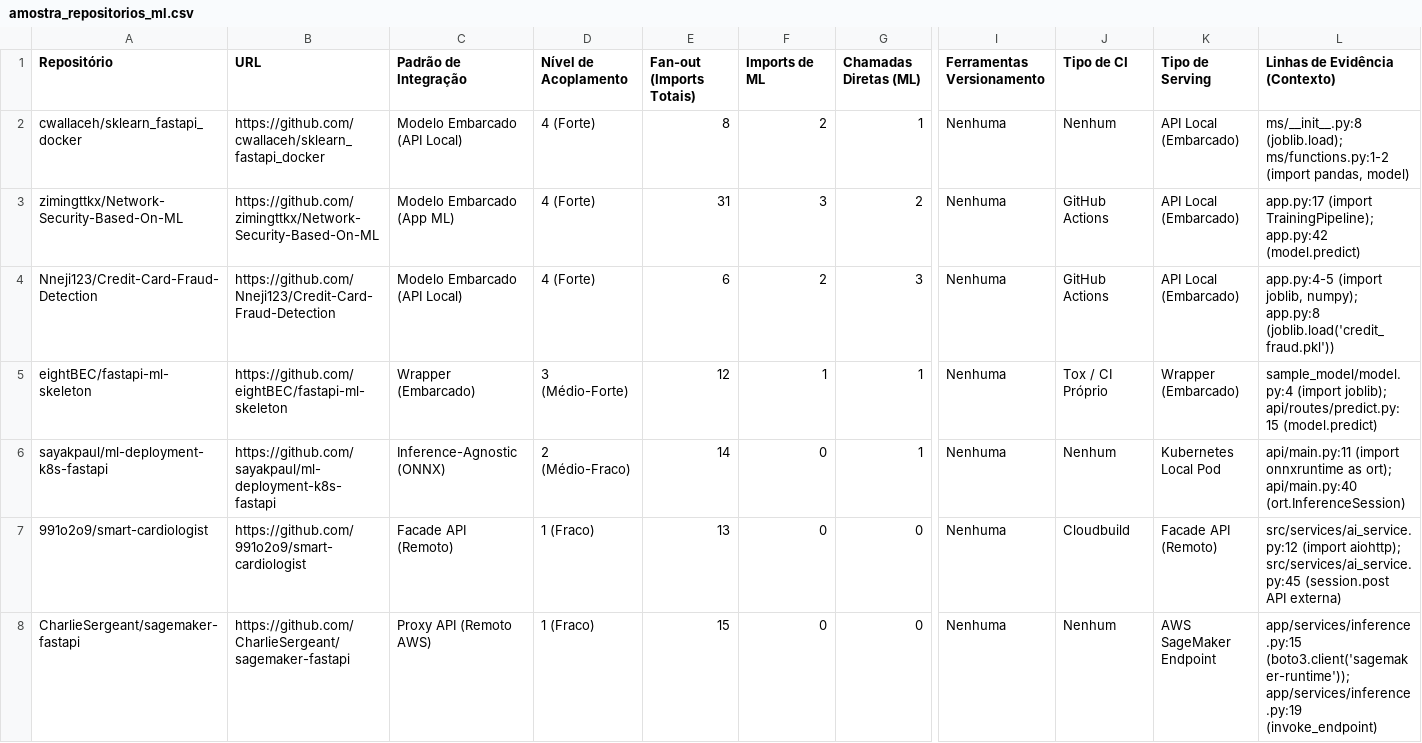
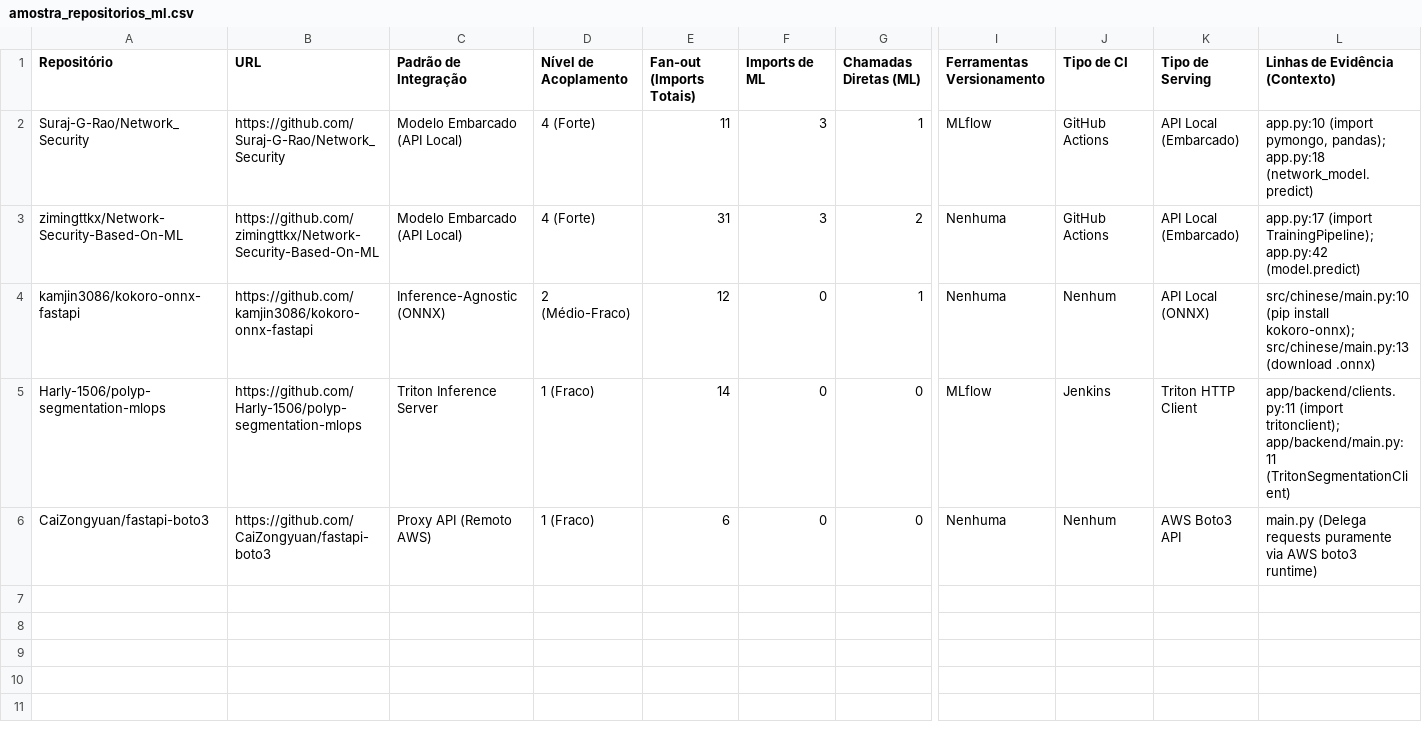
Before and after one commit to G45P4R82/IC, a CSV file: amostra_repositorios_ml.csv, drawn as a sheet; only a part is shown, gaps mark what is left out; removed rows and columns are numbered as before the commit, all else as after; rows hold the shown columns only; the diff names each change by its address in the sheet, - before the commit and + after, or states it on an @@ line.

Commit message:
refactor: update MSR dataset with modern repositories created in 2025-2026

```diff
--- a/amostra_repositorios_ml.csv
+++ b/amostra_repositorios_ml.csv
-row 2: cwallaceh/sklearn_fastapi_docker | https://github.com/cwallaceh/sklearn_fastapi_docker | Modelo Embarcado (API Local) | 4 (Forte) | 8 | 2 | 1 | Nenhuma | Nenhum | API Local (Embarcado) | ms/__init__.py:8 (joblib.load); ms/functions.py:1-2 (import pandas, model)
+row 2: Suraj-G-Rao/Network_Security | https://github.com/Suraj-G-Rao/Network_Security | Modelo Embarcado (API Local) | 4 (Forte) | 11 | 3 | 1 | MLflow | GitHub Actions | API Local (Embarcado) | app.py:10 (import pymongo, pandas); app.py:18 (network_model.predict)
-C3 (Padrão de Integração): Modelo Embarcado (App ML)
+C3 (Padrão de Integração): Modelo Embarcado (API Local)
-row 4: Nneji123/Credit-Card-Fraud-Detection | https://github.com/Nneji123/Credit-Card-Fraud-Detection | Modelo Embarcado (API Local) | 4 (Forte) | 6 | 2 | 3 | Nenhuma | GitHub Actions | API Local (Embarcado) | app.py:4-5 (import joblib, numpy); app.py:8 (joblib.load('credit_fraud.pkl'))
-row 5: eightBEC/fastapi-ml-skeleton | https://github.com/eightBEC/fastapi-ml-skeleton | Wrapper (Embarcado) | 3 (Médio-Forte) | 12 | 1 | 1 | Nenhuma | Tox / CI Próprio | Wrapper (Embarcado) | sample_model/model.py:4 (import joblib); api/routes/predict.py:15 (model.predict)
-A4 (Repositório): sayakpaul/ml-deployment-k8s-fastapi
+A4 (Repositório): kamjin3086/kokoro-onnx-fastapi
-B4 (URL): https://github.com/sayakpaul/ml-deployment-k8s-fastapi
+B4 (URL): https://github.com/kamjin3086/kokoro-onnx-fastapi
-E4 (Fan-out (Imports Totais)): 14
+E4 (Fan-out (Imports Totais)): 12
-K4 (Tipo de Serving): Kubernetes Local Pod
+K4 (Tipo de Serving): API Local (ONNX)
-L4 (Linhas de Evidência (Contexto)): api/main.py:11 (import onnxruntime as ort); api/main.py:40 (ort.InferenceSession)
+L4 (Linhas de Evidência (Contexto)): src/chinese/main.py:10 (pip install kokoro-onnx); src/chinese/main.py:13 (download .onnx)
-row 7: 991o2o9/smart-cardiologist | https://github.com/991o2o9/smart-cardiologist | Facade API (Remoto) | 1 (Fraco) | 13 | 0 | 0 | Nenhuma | Cloudbuild | Facade API (Remoto) | src/services/ai_service.py:12 (import aiohttp); src/services/ai_service.py:45 (session.post API externa)
+row 5: Harly-1506/polyp-segmentation-mlops | https://github.com/Harly-1506/polyp-segmentation-mlops | Triton Inference Server | 1 (Fraco) | 14 | 0 | 0 | MLflow | Jenkins | Triton HTTP Client | app/backend/clients.py:11 (import tritonclient); app/backend/main.py:11 (TritonSegmentationClient)
-A6 (Repositório): CharlieSergeant/sagemaker-fastapi
+A6 (Repositório): CaiZongyuan/fastapi-boto3
-B6 (URL): https://github.com/CharlieSergeant/sagemaker-fastapi
+B6 (URL): https://github.com/CaiZongyuan/fastapi-boto3
-E6 (Fan-out (Imports Totais)): 15
+E6 (Fan-out (Imports Totais)): 6
-K6 (Tipo de Serving): AWS SageMaker Endpoint
+K6 (Tipo de Serving): AWS Boto3 API
-L6 (Linhas de Evidência (Contexto)): app/services/inference.py:15 (boto3.client('sagemaker-runtime')); app/services/inference.py:19 (invoke_endpoint)
+L6 (Linhas de Evidência (Contexto)): main.py (Delega requests puramente via AWS boto3 runtime)
```
Also changed, not shown: 1 other file.
